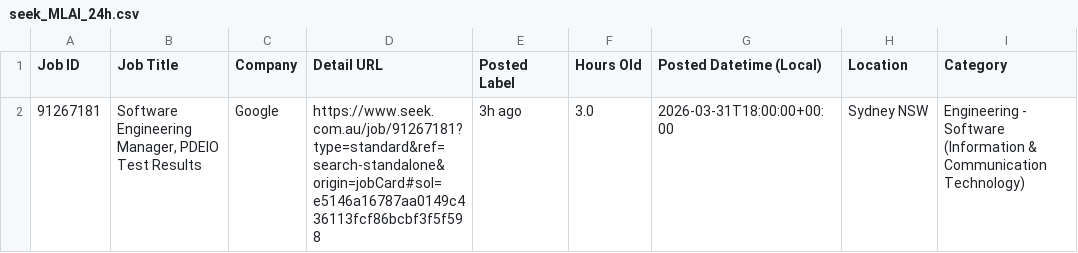
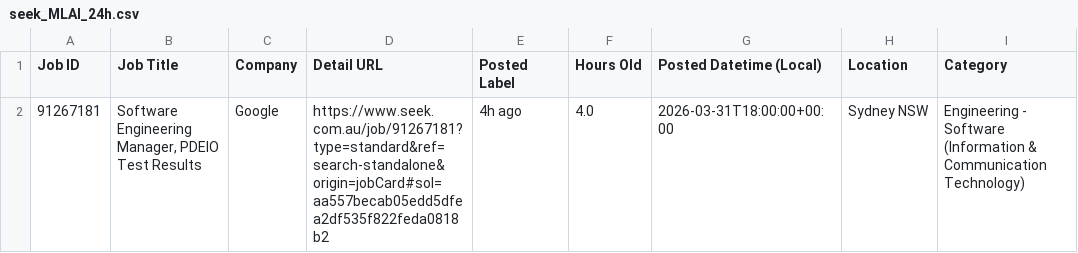
Before and after one commit to TIMXSHI/JobScrapper_SEEK_BA.BI, a CSV file: seek_MLAI_24h.csv, drawn as a sheet; only a part is shown; the diff covers the shown part only; the diff names each change by its address in the sheet, - before the commit and + after, or states it on an @@ line.

```diff
--- a/seek_MLAI_24h.csv
+++ b/seek_MLAI_24h.csv
-D2 (Detail URL): https://www.seek.com.au/job/91267181?type=standard&ref=search-standalone&origin=jobCard#sol=e5146a16787aa0149c436113fcf86bcbf3f5f598
+D2 (Detail URL): https://www.seek.com.au/job/91267181?type=standard&ref=search-standalone&origin=jobCard#sol=aa557becab05edd5dfea2df535f822feda0818b2
-E2 (Posted Label): 3h ago
+E2 (Posted Label): 4h ago
-F2 (Hours Old): 3.0
+F2 (Hours Old): 4.0
```
Also changed, not shown: 1 added row elsewhere in this file, seek_SIA_24h.csv.
